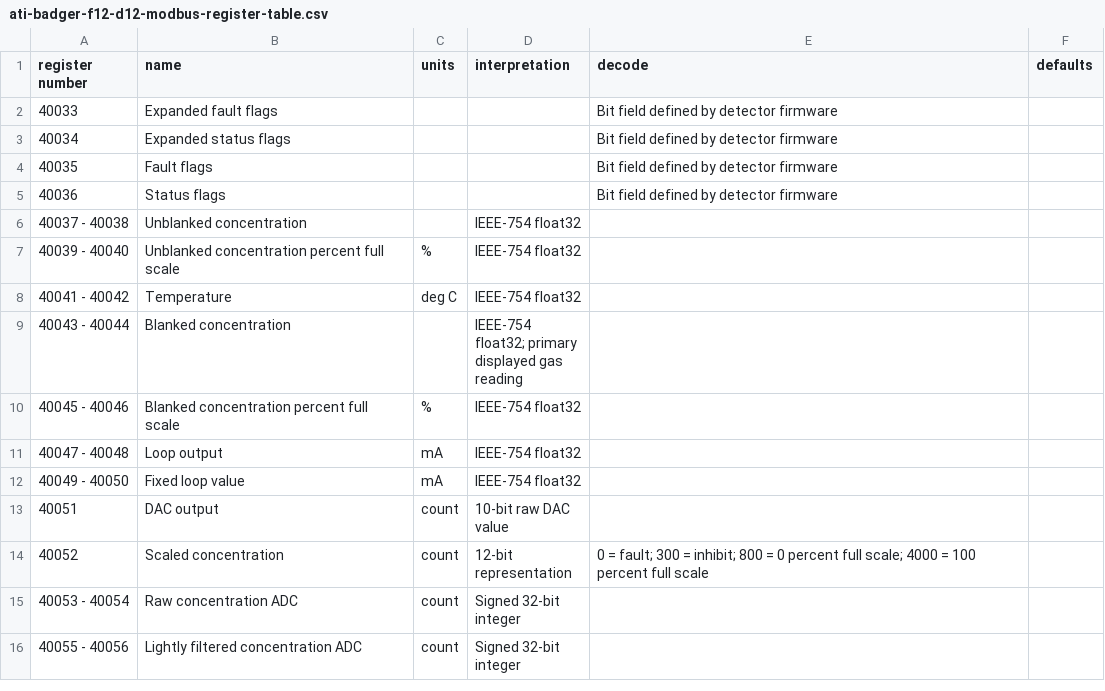
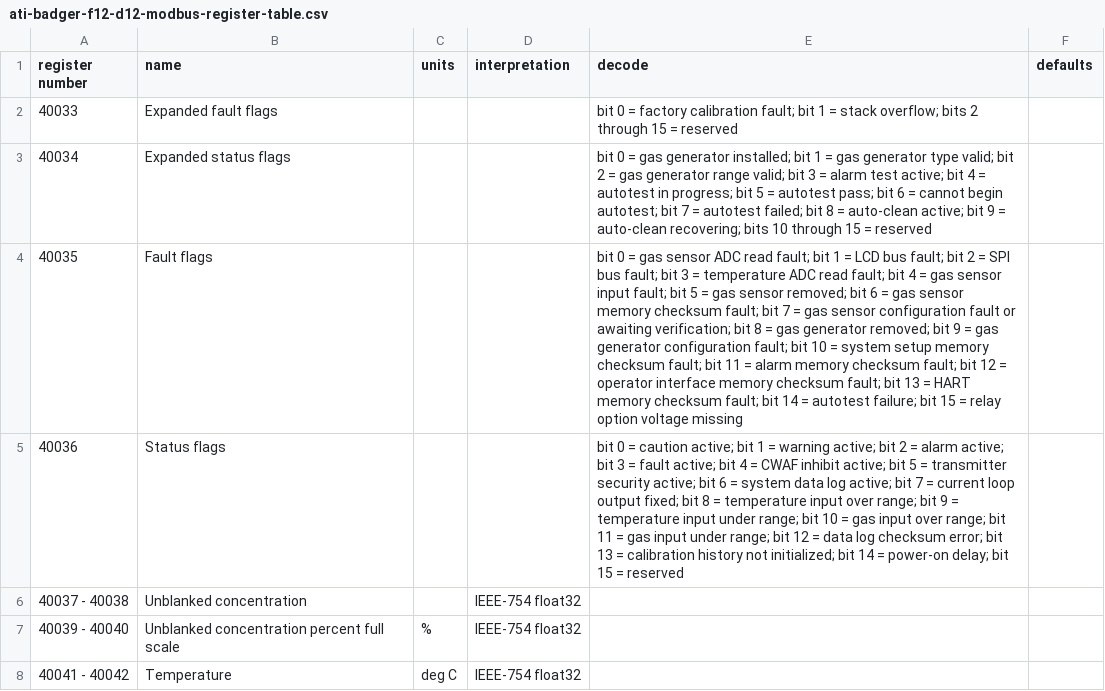
Before and after one commit to JohnnySn0w/modbus-work, a CSV file: artifacts/register-tables/ati-badger-f12-d12-modbus-register-table.csv, drawn as a sheet; only a part is shown; the shorter side is filled out with more unchanged rows; the diff names each change by its address in the sheet, - before the commit and + after, or states it on an @@ line.

Commit message:
Complete Modbus test profiles and live bridge reads

```diff
--- a/artifacts/register-tables/ati-badger-f12-d12-modbus-register-table.csv
+++ b/artifacts/register-tables/ati-badger-f12-d12-modbus-register-table.csv
-E2 (decode): Bit field defined by detector firmware
+E2 (decode): bit 0 = factory calibration fault; bit 1 = stack overflow; bits 2 through 15 = reserved
-E3 (decode): Bit field defined by detector firmware
+E3 (decode): bit 0 = gas generator installed; bit 1 = gas generator type valid; bit 2 = gas generator range valid; bit 3 = alarm test active; bit 4 = autotest in progress; bit 5 = autotest pass; bit 6 = cannot begin autotest; bit 7 = autotest failed; bit 8 = auto-clean active; bit 9 = auto-clean recovering; bits 10 through 15 = reserved
-E4 (decode): Bit field defined by detector firmware
+E4 (decode): bit 0 = gas sensor ADC read fault; bit 1 = LCD bus fault; bit 2 = SPI bus fault; bit 3 = temperature ADC read fault; bit 4 = gas sensor input fault; bit 5 = gas sensor removed; bit 6 = gas sensor memory checksum fault; bit 7 = gas sensor configuration fault or awaiting verification; bit 8 = gas generator removed; bit 9 = gas generator configuration fault; bit 10 = system setup memory checksum fault; bit 11 = alarm memory checksum fault; bit 12 = operator interface memory checksum fault; bit 13 = HART memory checksum fault; bit 14 = autotest failure; bit 15 = relay option voltage missing
-E5 (decode): Bit field defined by detector firmware
+E5 (decode): bit 0 = caution active; bit 1 = warning active; bit 2 = alarm active; bit 3 = fault active; bit 4 = CWAF inhibit active; bit 5 = transmitter security active; bit 6 = system data log active; bit 7 = current loop output fixed; bit 8 = temperature input over range; bit 9 = temperature input under range; bit 10 = gas input over range; bit 11 = gas input under range; bit 12 = data log checksum error; bit 13 = calibration history not initialized; bit 14 = power-on delay; bit 15 = reserved
```
Also changed, not shown: artifacts/register-tables/micronics-u3000-uf3300-modbus-register-table.csv, artifacts/register-tables/precision-digital-pd2-6000-modbus-register-table.csv, 25 other files.
